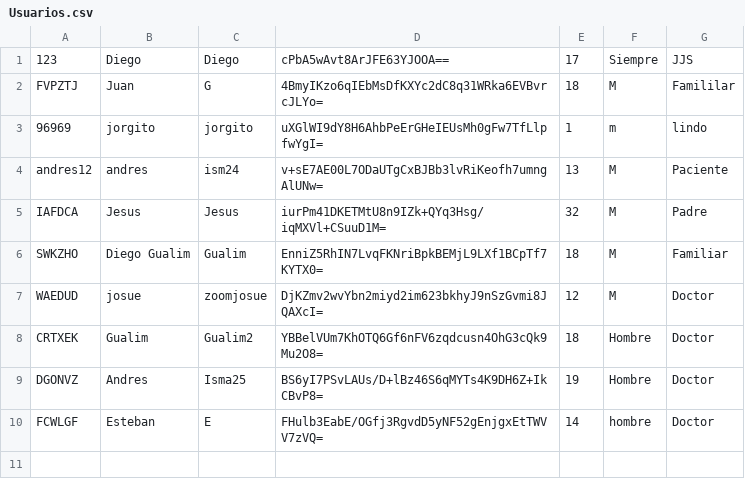
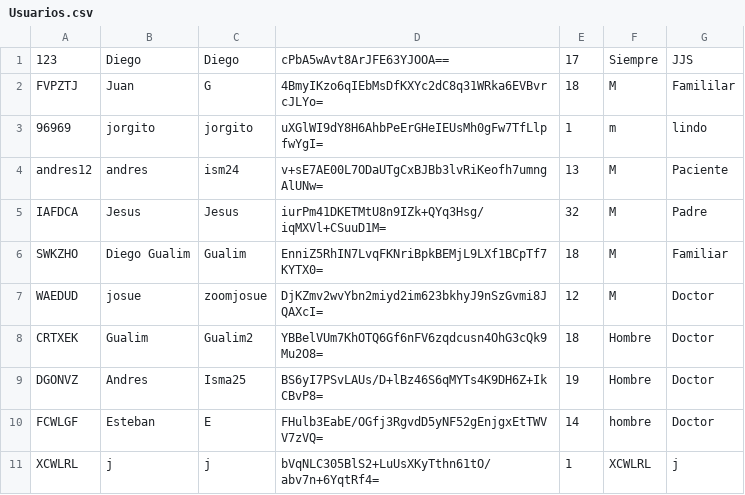
Before and after one commit to IsmaLovesU/ProyPOO, a CSV file: Usuarios.csv, drawn as a sheet.

```diff
--- a/Usuarios.csv
+++ b/Usuarios.csv
@@ -10 +10,2 @@ DGONVZ,Andres,Isma25,BS6yI7PSvLAUs/D+lBz46S6qMYTs4K9DH6Z+IkCBvP8=,19,Hombre,Doct
 FCWLGF,Esteban,E,FHulb3EabE/OGfj3RgvdD5yNF52gEnjgxEtTWVV7zVQ=,14,hombre,Doctor
+XCWLRL,j,j,bVqNLC305BlS2+LuUsXKyTthn61tO/abv7n+6YqtRf4=,1,XCWLRL,j
```
Also changed, not shown: 6 other files.
